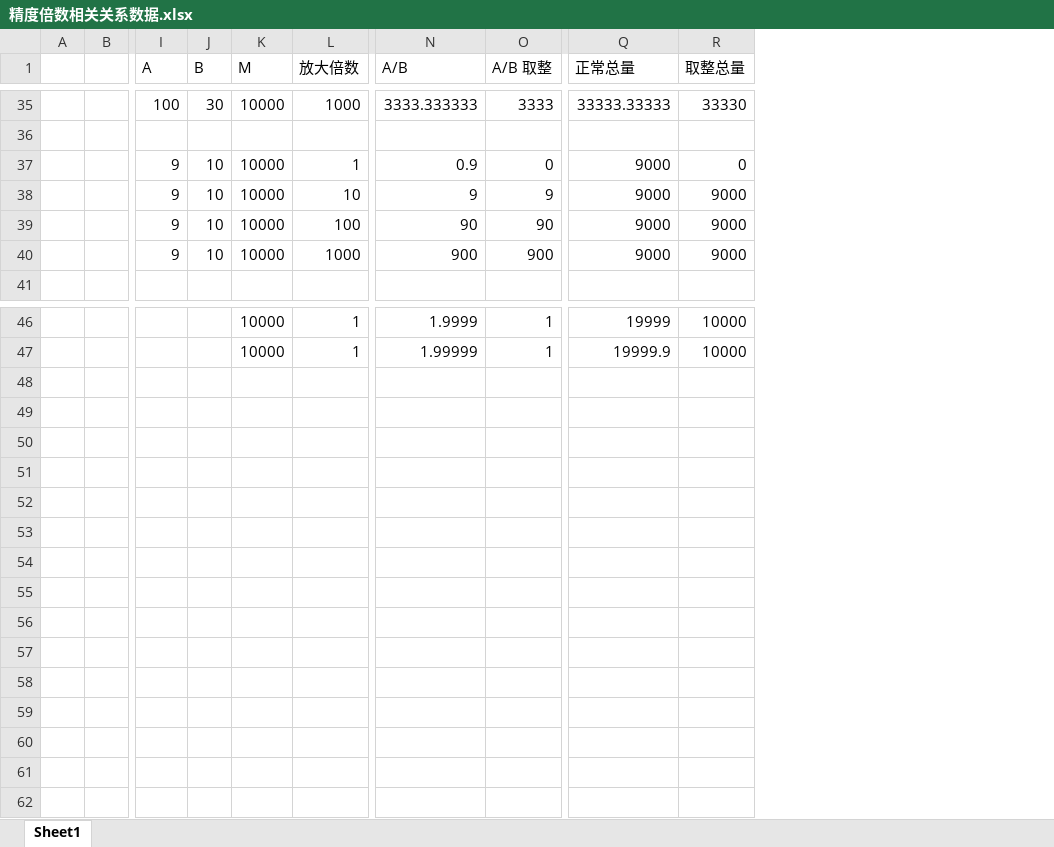
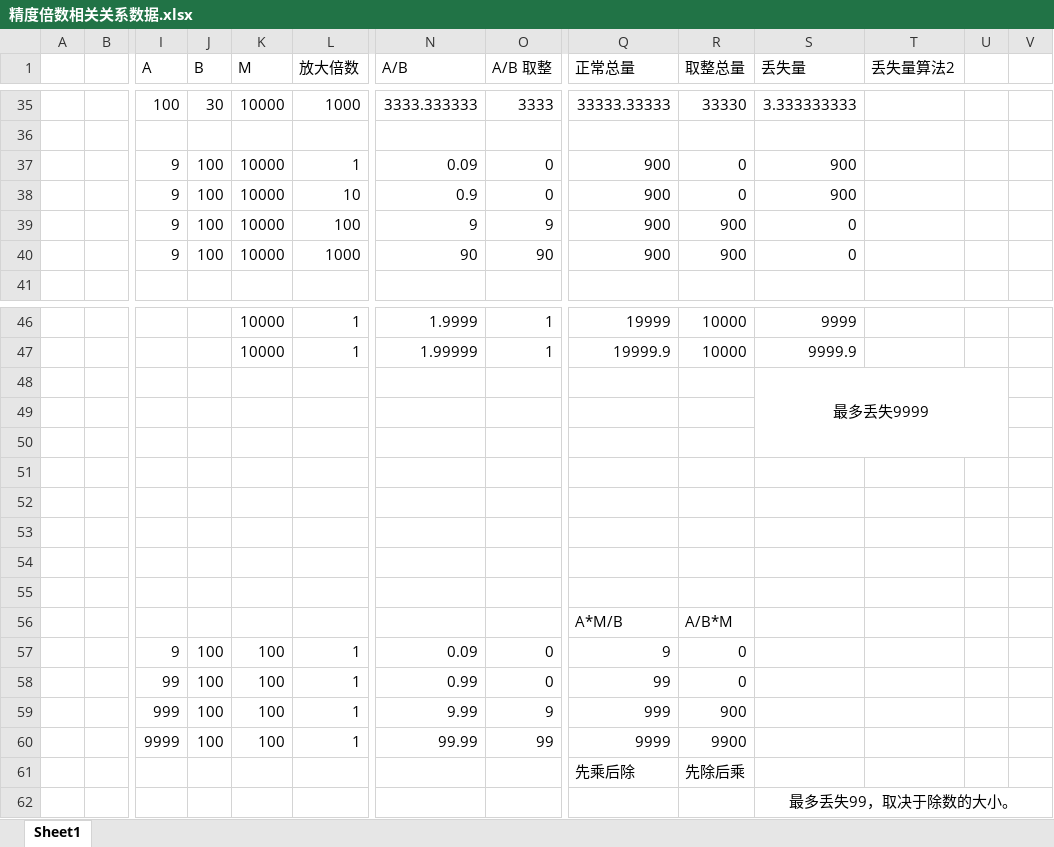
Before and after one commit to Conwy2021/solidityTest, an Excel workbook: 精度倍数相关关系数据.xlsx, sheet Sheet1, drawn as a sheet; only a part is shown, gaps mark what is left out; values as stored, in another font and other column widths than the file's, no borders; removed rows and columns are numbered as before the commit, all else as after; rows hold the shown columns only; the diff covers the shown part only; the diff names each change by its address in the sheet, - before the commit and + after, or states it on an @@ line.

Commit message:
add 精度算法理解

```diff
--- a/精度倍数相关关系数据.xlsx (sheet Sheet1)
+++ b/精度倍数相关关系数据.xlsx (sheet Sheet1)
+column S (丢失量), rows 35-37: 3.333333333 |  | 900; rows 46-47: 9999 | 9999.9
+column T (丢失量算法2), empty
+column U, empty
+column V, empty
-J37 (B): 10
+J37 (B): 100
-N37 (A/B): 0.9
+N37 (A/B): 0.09
-Q37 (正常总量): 9000
+Q37 (正常总量): 900
-row 38:  |  | 9 | 10 | 10000 | 10 | 9 | 9 | 9000 | 9000
-row 39:  |  | 9 | 10 | 10000 | 100 | 90 | 90 | 9000 | 9000
-row 40:  |  | 9 | 10 | 10000 | 1000 | 900 | 900 | 9000 | 9000
+row 38:  |  | 9 | 100 | 10000 | 10 | 0.9 | 0 | 900 | 0 | 900
+row 39:  |  | 9 | 100 | 10000 | 100 | 9 | 9 | 900 | 900 | 0
+row 40:  |  | 9 | 100 | 10000 | 1000 | 90 | 90 | 900 | 900 | 0
+row 48:  |  |  |  |  |  |  |  |  |  | 最多丢失9999
+row 49: (empty)
+row 50: (empty)
+row 51: (empty)
+row 52: (empty)
+row 53: (empty)
+row 54: (empty)
+row 55: (empty)
+row 56:  |  |  |  |  |  |  |  | A*M/B | A/B*M
+row 57:  |  | 9 | 100 | 100 | 1 | 0.09 | 0 | 9 | 0
+row 58:  |  | 99 | 100 | 100 | 1 | 0.99 | 0 | 99 | 0
+row 59:  |  | 999 | 100 | 100 | 1 | 9.99 | 9 | 999 | 900
+row 60:  |  | 9999 | 100 | 100 | 1 | 99.99 | 99 | 9999 | 9900
+row 61:  |  |  |  |  |  |  |  | 先乘后除 | 先除后乘
+row 62:  |  |  |  |  |  |  |  |  |  | 最多丢失99，取决于除数的大小。
```
Also changed, not shown: 12 edited cells elsewhere in this sheet.
